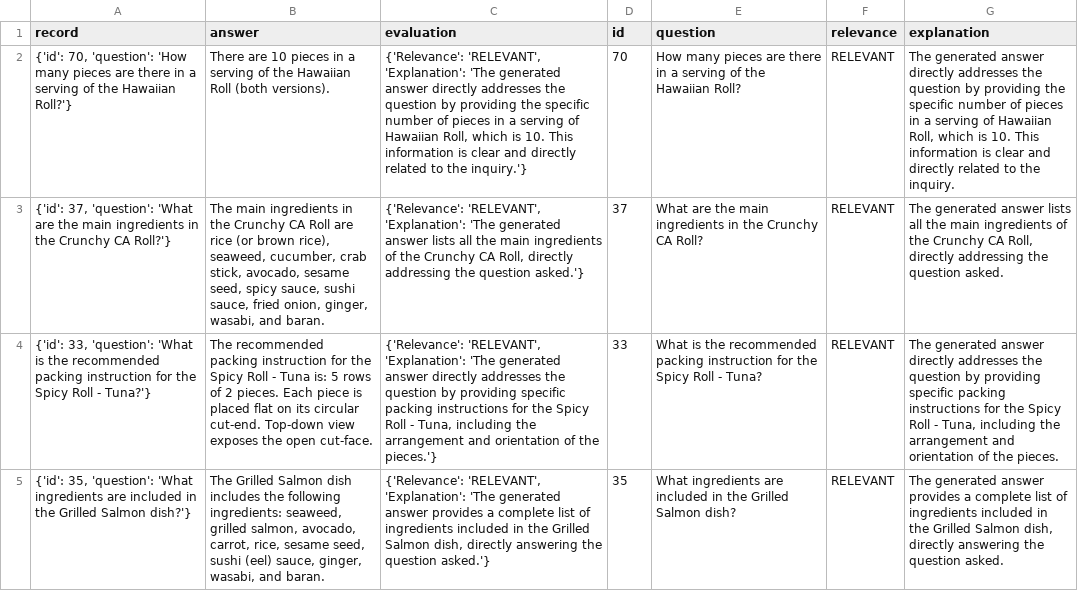
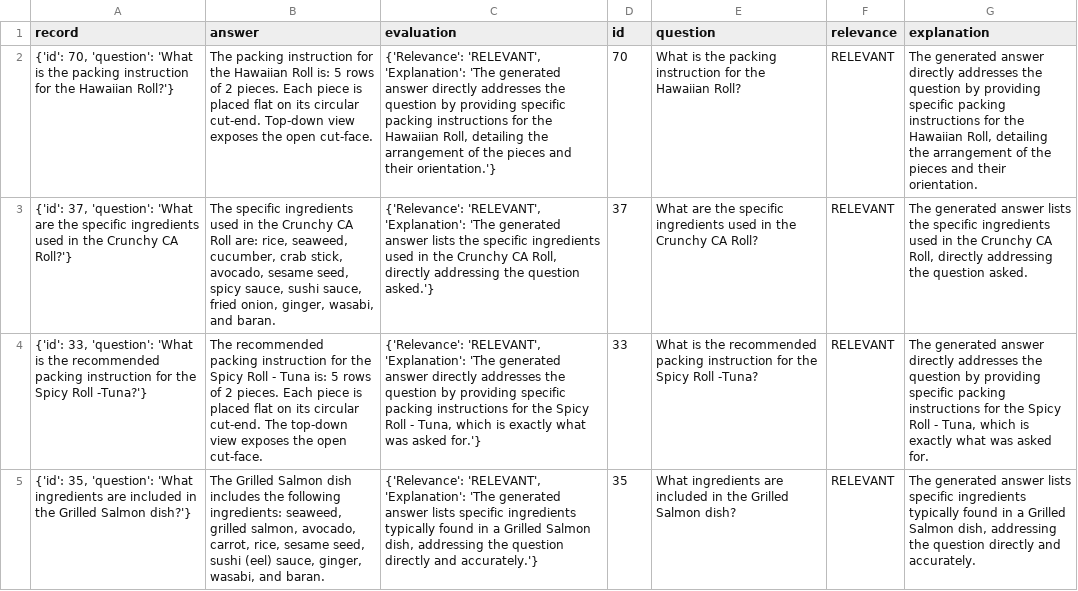
Before and after one commit to pePiangpi/streamCloud-sushi-assistant, a CSV file: data/rag-eval-results.csv, drawn as a sheet; only a part is shown; the diff covers the shown part only; the diff names each change by its address in the sheet, - before the commit and + after, or states it on an @@ line.

```diff
--- a/data/rag-eval-results.csv
+++ b/data/rag-eval-results.csv
-A2 (record): …70, 'question': 'How many pieces are there in a serving of the Hawaiian…
+A2 (record): …70, 'question': 'What is the packing instruction for the Hawaiian…
-B2 (answer): There are 10 pieces in a serving of the Hawaiian Roll (both versions).
+B2 (answer): The packing instruction for the Hawaiian Roll is: 5 rows of 2 pieces. Each piece is placed flat on its circular cut-end. Top-down view exposes the open cut-face.
-C2 (evaluation): …by providing the specific number of pieces in a serving of Hawaiian Roll, which is 10. This information is clear and directly related to the inquiry.'}
+C2 (evaluation): …by providing specific packing instructions for the Hawaiian Roll, detailing the arrangement of the pieces and their orientation.'}
-E2 (question): How many pieces are there in a serving of the Hawaiian…
+E2 (question): What is the packing instruction for the Hawaiian…
-G2 (explanation): …by providing the specific number of pieces in a serving of Hawaiian Roll, which is 10. This information is clear and directly related to the inquiry.
+G2 (explanation): …by providing specific packing instructions for the Hawaiian Roll, detailing the arrangement of the pieces and their orientation.
-A3 (record): …are the main ingredients in the…
+A3 (record): …are the specific ingredients used in the…
-B3 (answer): The main ingredients in the Crunchy CA Roll are rice (or brown rice), seaweed, cucumber,…
+B3 (answer): The specific ingredients used in the Crunchy CA Roll are: rice, seaweed, cucumber,…
-C3 (evaluation): …answer lists all the main ingredients of the Crunchy…
+C3 (evaluation): …answer lists the specific ingredients used in the Crunchy…
-E3 (question): …are the main ingredients in the…
+E3 (question): …are the specific ingredients used in the…
-G3 (explanation): …answer lists all the main ingredients of the Crunchy…
+G3 (explanation): …answer lists the specific ingredients used in the Crunchy…
-A4 (record): …Spicy Roll - Tuna?'}
+A4 (record): …Spicy Roll -Tuna?'}
-B4 (answer): …circular cut-end. Top-down view exposes…
+B4 (answer): …circular cut-end. The top-down view exposes…
-C4 (evaluation): …- Tuna, including the arrangement and orientation of the pieces.'}
+C4 (evaluation): …- Tuna, which is exactly what was asked for.'}
-E4 (question): …Spicy Roll - Tuna?
+E4 (question): …Spicy Roll -Tuna?
-G4 (explanation): …- Tuna, including the arrangement and orientation of the pieces.
+G4 (explanation): …- Tuna, which is exactly what was asked for.
-C5 (evaluation): …generated answer provides a complete list of ingredients included in the Grilled Salmon dish, directly answering the question asked.'}
+C5 (evaluation): …generated answer lists specific ingredients typically found in a Grilled Salmon dish, addressing the question directly and accurately.'}
-G5 (explanation): …generated answer provides a complete list of ingredients included in the Grilled Salmon dish, directly answering the question asked.
+G5 (explanation): …generated answer lists specific ingredients typically found in a Grilled Salmon dish, addressing the question directly and accurately.
```
Also changed, not shown: 173 edited cells elsewhere in this file, data/sushi-ground-truth-retrieval.csv, 6 other files.
